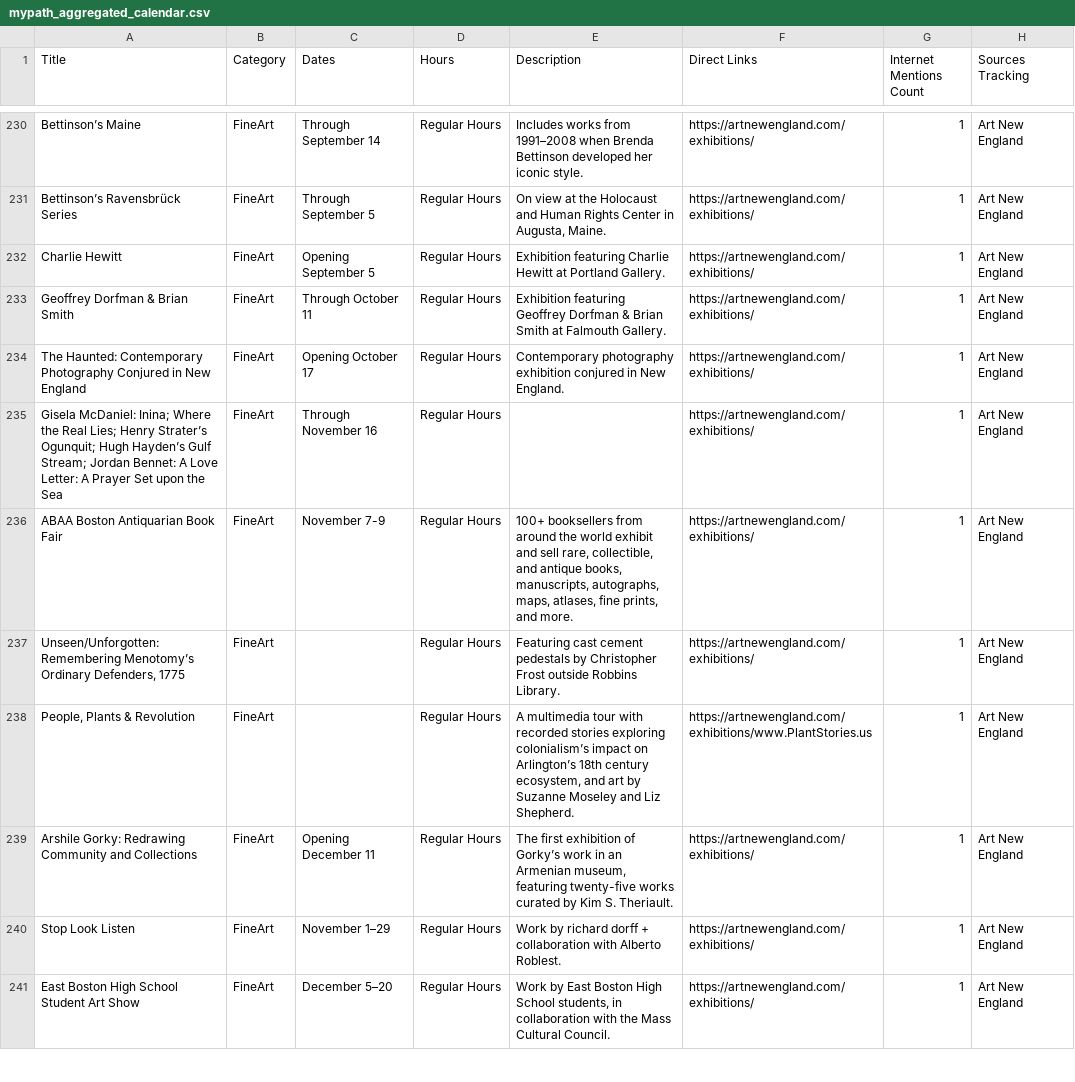
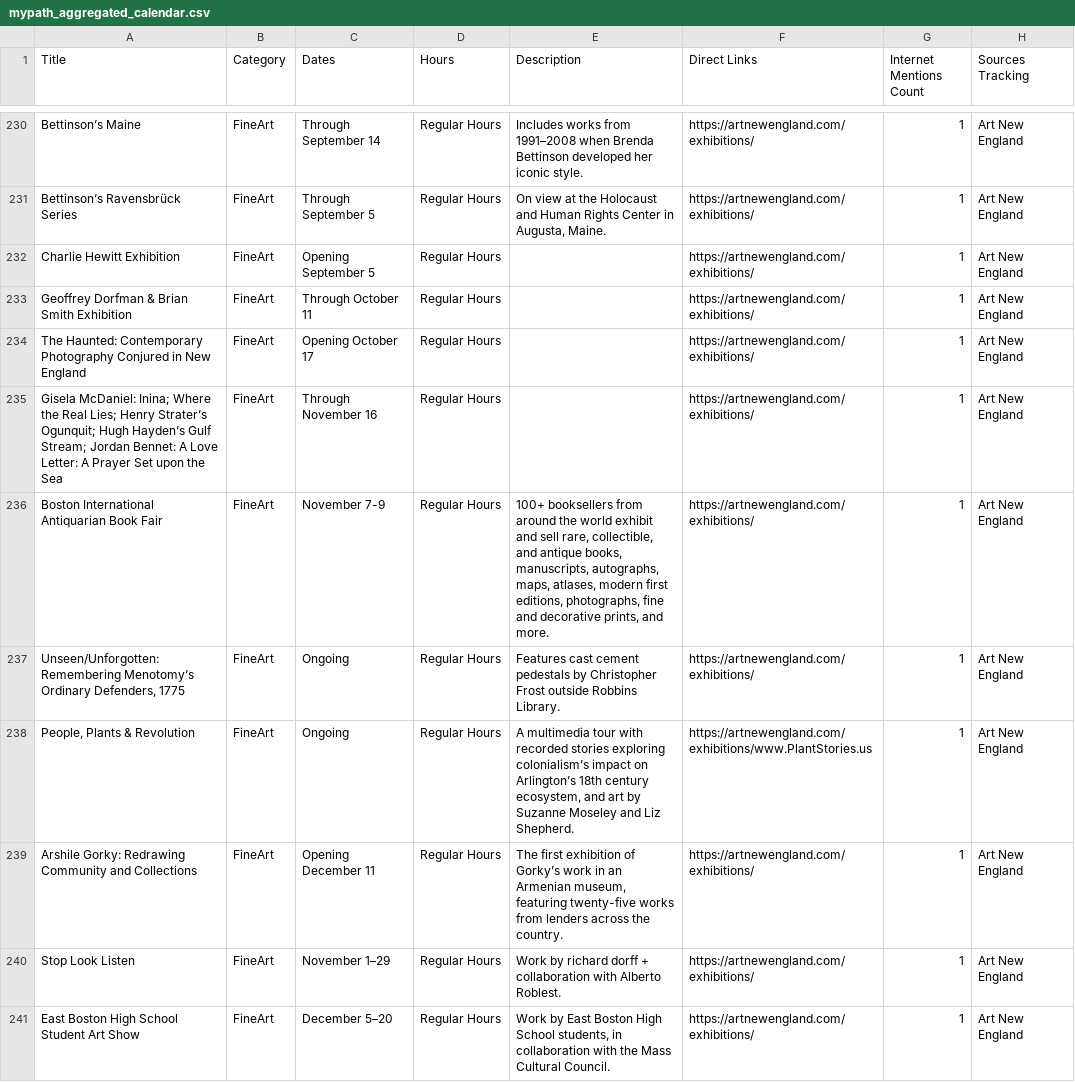
Before and after one commit to sonicgrass/MyPath, a CSV file: mypath_aggregated_calendar.csv, drawn as a sheet; only a part is shown, gaps mark what is left out; the diff covers the shown part only.

```diff
--- a/mypath_aggregated_calendar.csv
+++ b/mypath_aggregated_calendar.csv
@@ -231,10 +231,10 @@ Bettinson’s Maine,FineArt,Through September 14,Regular Hours,Includes works fr
 Bettinson’s Ravensbrück Series,FineArt,Through September 5,Regular Hours,"On view at the Holocaust and Human Rights Center in Augusta, Maine.",https://artnewengland.com/exhibitions/,1,Art New England
-Charlie Hewitt,FineArt,Opening September 5,Regular Hours,Exhibition featuring Charlie Hewitt at Portland Gallery.,https://artnewengland.com/exhibitions/,1,Art New England
-Geoffrey Dorfman & Brian Smith,FineArt,Through October 11,Regular Hours,Exhibition featuring Geoffrey Dorfman & Brian Smith at Falmouth Gallery.,https://artnewengland.com/exhibitions/,1,Art New England
-The Haunted: Contemporary Photography Conjured in New England,FineArt,Opening October 17,Regular Hours,Contemporary photography exhibition conjured in New England.,https://artnewengland.com/exhibitions/,1,Art New England
+Charlie Hewitt Exhibition,FineArt,Opening September 5,Regular Hours,,https://artnewengland.com/exhibitions/,1,Art New England
+Geoffrey Dorfman & Brian Smith Exhibition,FineArt,Through October 11,Regular Hours,,https://artnewengland.com/exhibitions/,1,Art New England
+The Haunted: Contemporary Photography Conjured in New England,FineArt,Opening October 17,Regular Hours,,https://artnewengland.com/exhibitions/,1,Art New England
 Gisela McDaniel: Inina; Where the Real Lies; Henry Strater’s Ogunquit; Hugh Hayden’s Gulf Stream; Jordan Bennet: A Love Letter: A Prayer Set upon the Sea,FineArt,Through November 16,Regular Hours,,https://artnewengland.com/exhibitions/,1,Art New England
-ABAA Boston Antiquarian Book Fair,FineArt,November 7-9,Regular Hours,"100+ booksellers from around the world exhibit and sell rare, collectible, and antique books, manuscripts, autographs, maps, atlases, fine prints, and more.",https://artnewengland.com/exhibitions/,1,Art New England
-"Unseen/Unforgotten: Remembering Menotomy’s Ordinary Defenders, 1775",FineArt,,Regular Hours,Featuring cast cement pedestals by Christopher Frost outside Robbins Library.,https://artnewengland.com/exhibitions/,1,Art New England
-"People, Plants & Revolution",FineArt,,Regular Hours,"A multimedia tour with recorded stories exploring colonialism’s impact on Arlington’s 18th century ecosystem, and art by Suzanne Moseley and Liz Shepherd.",https://artnewengland.com/exhibitions/www.PlantStories.us,1,Art New England
-Arshile Gorky: Redrawing Community and Collections,FineArt,Opening December 11,Regular Hours,"The first exhibition of Gorky’s work in an Armenian museum, featuring twenty-five works curated by Kim S. Theriault.",https://artnewengland.com/exhibitions/,1,Art New England
+Boston International Antiquarian Book Fair,FineArt,November 7-9,Regular Hours,"100+ booksellers from around the world exhibit and sell rare, collectible, and antique books, manuscripts, autographs, maps, atlases, modern first editions, photographs, fine and decorative prints, and more.",https://artnewengland.com/exhibitions/,1,Art New England
+"Unseen/Unforgotten: Remembering Menotomy’s Ordinary Defenders, 1775",FineArt,Ongoing,Regular Hours,Features cast cement pedestals by Christopher Frost outside Robbins Library.,https://artnewengland.com/exhibitions/,1,Art New England
+"People, Plants & Revolution",FineArt,Ongoing,Regular Hours,"A multimedia tour with recorded stories exploring colonialism’s impact on Arlington’s 18th century ecosystem, and art by Suzanne Moseley and Liz Shepherd.",https://artnewengland.com/exhibitions/www.PlantStories.us,1,Art New England
+Arshile Gorky: Redrawing Community and Collections,FineArt,Opening December 11,Regular Hours,"The first exhibition of Gorky’s work in an Armenian museum, featuring twenty-five works from lenders across the country.",https://artnewengland.com/exhibitions/,1,Art New England
 Stop Look Listen,FineArt,November 1–29,Regular Hours,Work by richard dorff + collaboration with Alberto Roblest.,https://artnewengland.com/exhibitions/,1,Art New England
```
Also changed, not shown: 2 added rows, 5 removed rows and 24 edited cells elsewhere in this file.
